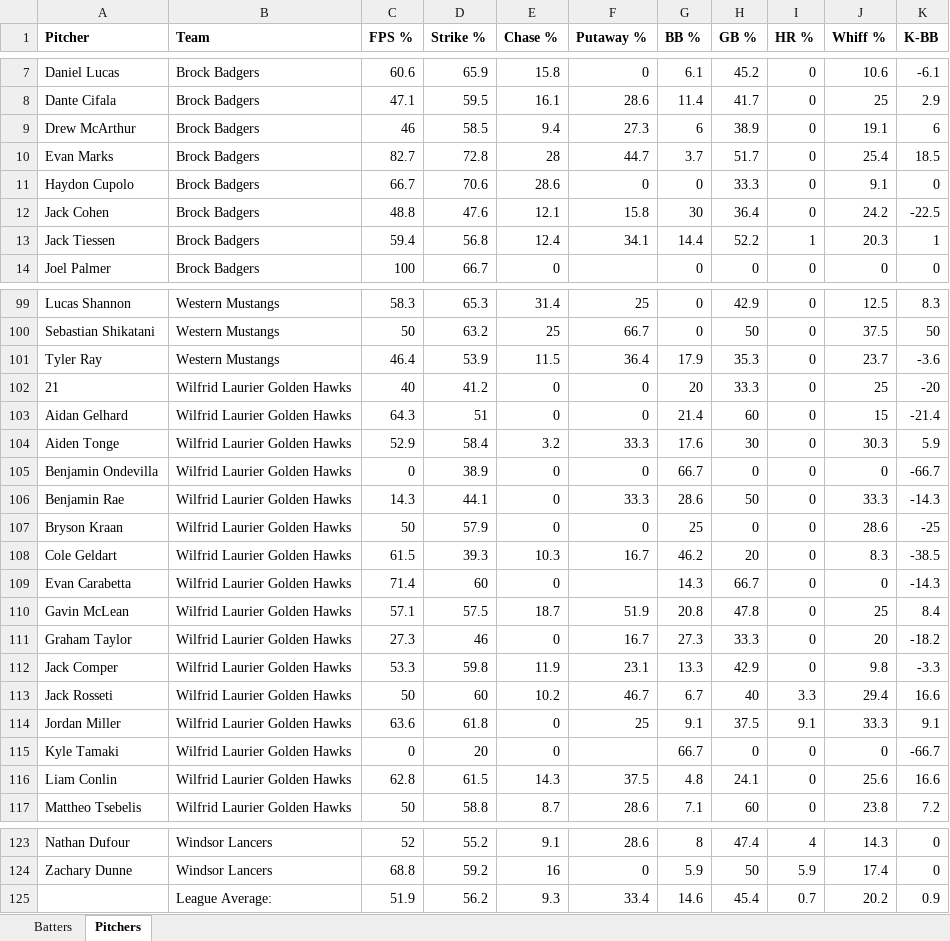
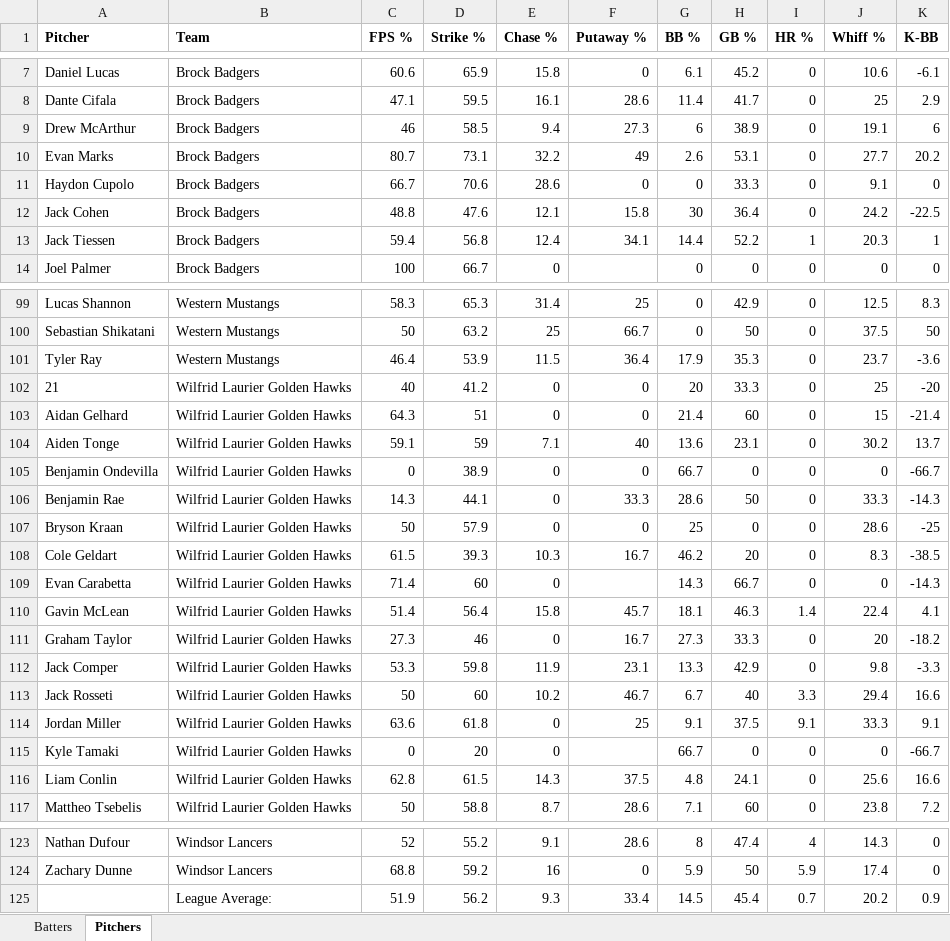
Before and after one commit to bigfishy06/data-diamond, an Excel workbook: oua/data/summary2026oua.xlsx, sheet Pitchers, drawn as a sheet; only a part is shown, gaps mark what is left out; values as stored, in another font and other column widths than the file's, no borders; table styles not drawn; the diff names each change by its address in the sheet, - before the commit and + after, or states it on an @@ line.

```diff
--- a/oua/data/summary2026oua.xlsx (sheet Pitchers)
+++ b/oua/data/summary2026oua.xlsx (sheet Pitchers)
-C10 (FPS %): 82.7
+C10 (FPS %): 80.7
-D10 (Strike %): 72.8
+D10 (Strike %): 73.1
-E10 (Chase %): 28
+E10 (Chase %): 32.2
-F10 (Putaway %): 44.7
+F10 (Putaway %): 49
-G10 (BB %): 3.7
+G10 (BB %): 2.6
-H10 (GB %): 51.7
+H10 (GB %): 53.1
-J10 (Whiff %): 25.4
+J10 (Whiff %): 27.7
-K10 (K-BB): 18.5
+K10 (K-BB): 20.2
-C104 (FPS %): 52.9
+C104 (FPS %): 59.1
-D104 (Strike %): 58.4
+D104 (Strike %): 59
-E104 (Chase %): 3.2
+E104 (Chase %): 7.1
-F104 (Putaway %): 33.3
+F104 (Putaway %): 40
-G104 (BB %): 17.6
+G104 (BB %): 13.6
-H104 (GB %): 30
+H104 (GB %): 23.1
-J104 (Whiff %): 30.3
+J104 (Whiff %): 30.2
-K104 (K-BB): 5.9
+K104 (K-BB): 13.7
-C110 (FPS %): 57.1
+C110 (FPS %): 51.4
-D110 (Strike %): 57.5
+D110 (Strike %): 56.4
-E110 (Chase %): 18.7
+E110 (Chase %): 15.8
-F110 (Putaway %): 51.9
+F110 (Putaway %): 45.7
-G110 (BB %): 20.8
+G110 (BB %): 18.1
-H110 (GB %): 47.8
+H110 (GB %): 46.3
-I110 (HR %): 0
+I110 (HR %): 1.4
-J110 (Whiff %): 25
+J110 (Whiff %): 22.4
-K110 (K-BB): 8.4
+K110 (K-BB): 4.1
-G125 (BB %): 14.6
+G125 (BB %): 14.5
```
Also changed, not shown: sheet Batters, 4 other files.
